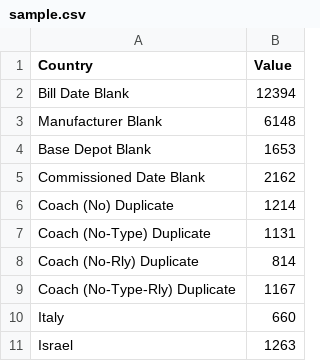
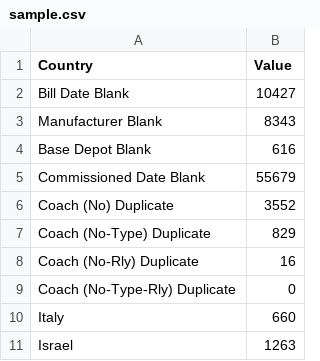
Before and after one commit to rohitdahiya998/my-csv-data, a CSV file: sample.csv, drawn as a sheet.

Commit message:
Update sample.csv

```diff
--- a/sample.csv
+++ b/sample.csv
@@ -1,10 +1,10 @@
 Country,Value
-Bill Date Blank,12394
-Manufacturer Blank,6148
-Base Depot Blank,1653
-Commissioned Date Blank,2162
-Coach (No) Duplicate,1214
-Coach (No-Type) Duplicate,1131
-Coach (No-Rly) Duplicate,814
-Coach (No-Type-Rly) Duplicate,1167
+Bill Date Blank,10427
+Manufacturer Blank,8343
+Base Depot Blank,616
+Commissioned Date Blank,55679
+Coach (No) Duplicate,3552
+Coach (No-Type) Duplicate,829
+Coach (No-Rly) Duplicate,16
+Coach (No-Type-Rly) Duplicate,0
 Italy,660
```
